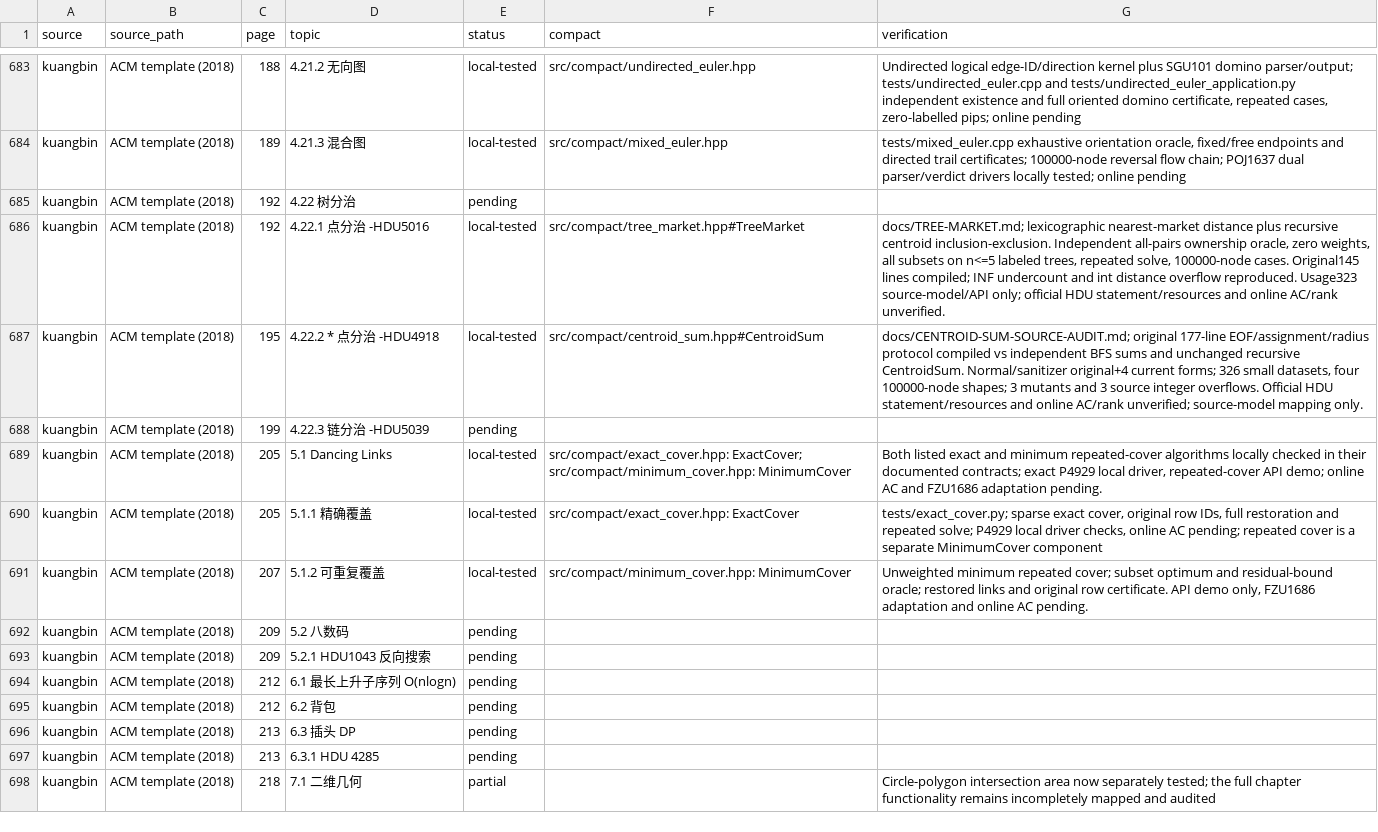
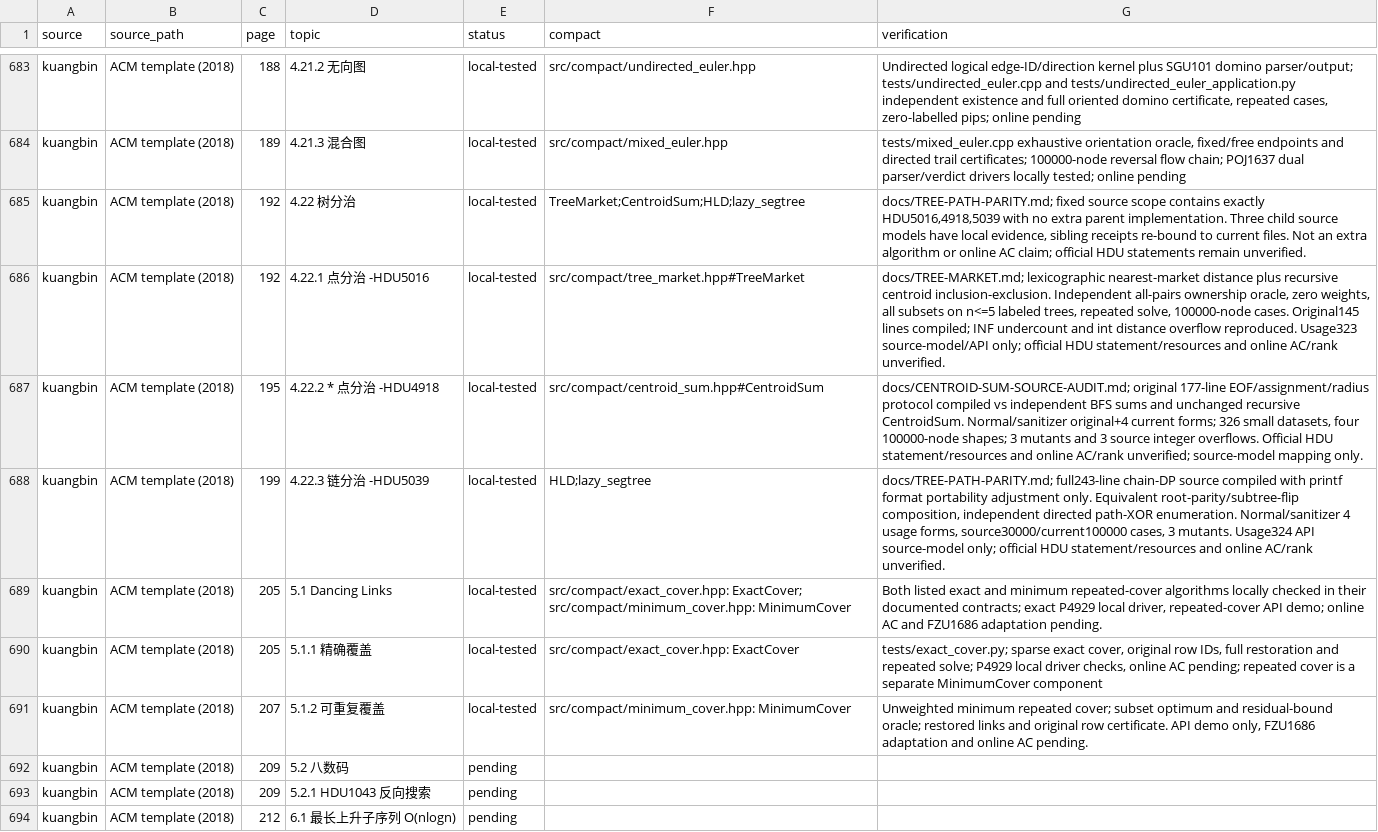
Before and after one commit to gsh20040816/CPCtemplate, a CSV file: docs/coverage.csv, drawn as a sheet; only a part is shown, gaps mark what is left out; the shorter side is filled out with more unchanged rows.

Commit message:
Add tree edge parity usage and reconcile tree decomposition source scope

```diff
--- a/docs/coverage.csv
+++ b/docs/coverage.csv
@@ -684,6 +684,6 @@ kuangbin,ACM template (2018),188,4.21.2 无向图,local-tested,src/compact/undir
 kuangbin,ACM template (2018),189,4.21.3 混合图,local-tested,src/compact/mixed_euler.hpp,"tests/mixed_euler.cpp exhaustive orientation oracle, fixed/free endpoints and directed trail certificates; 100000-node reversal flow chain; POJ1637 dual parser/verdict drivers locally tested; online pending"
-kuangbin,ACM template (2018),192,4.22 树分治,pending,,
+kuangbin,ACM template (2018),192,4.22 树分治,local-tested,TreeMarket;CentroidSum;HLD;lazy_segtree,"docs/TREE-PATH-PARITY.md; fixed source scope contains exactly HDU5016,4918,5039 with no extra parent implementation. Three child source models have local evidence, sibling receipts re-bound to current files. Not an extra algorithm or online AC claim; official HDU statements remain unverified."
 kuangbin,ACM template (2018),192,4.22.1 点分治 -HDU5016,local-tested,src/compact/tree_market.hpp#TreeMarket,"docs/TREE-MARKET.md; lexicographic nearest-market distance plus recursive centroid inclusion-exclusion. Independent all-pairs ownership oracle, zero weights, all subsets on n<=5 labeled trees, repeated solve, 100000-node cases. Original145 lines compiled; INF undercount and int distance overflow reproduced. Usage323 source-model/API only; official HDU statement/resources and online AC/rank unverified."
 kuangbin,ACM template (2018),195,4.22.2 * 点分治 -HDU4918,local-tested,src/compact/centroid_sum.hpp#CentroidSum,"docs/CENTROID-SUM-SOURCE-AUDIT.md; original 177-line EOF/assignment/radius protocol compiled vs independent BFS sums and unchanged recursive CentroidSum. Normal/sanitizer original+4 current forms; 326 small datasets, four 100000-node shapes; 3 mutants and 3 source integer overflows. Official HDU statement/resources and online AC/rank unverified; source-model mapping only."
-kuangbin,ACM template (2018),199,4.22.3 链分治 -HDU5039,pending,,
+kuangbin,ACM template (2018),199,4.22.3 链分治 -HDU5039,local-tested,HLD;lazy_segtree,"docs/TREE-PATH-PARITY.md; full243-line chain-DP source compiled with printf format portability adjustment only. Equivalent root-parity/subtree-flip composition, independent directed path-XOR enumeration. Normal/sanitizer 4 usage forms, source30000/current100000 cases, 3 mutants. Usage324 API source-model only; official HDU statement/resources and online AC/rank unverified."
 kuangbin,ACM template (2018),205,5.1 Dancing Links,local-tested,src/compact/exact_cover.hpp: ExactCover; src/compact/minimum_cover.hpp: MinimumCover,"Both listed exact and minimum repeated-cover algorithms locally checked in their documented contracts; exact P4929 local driver, repeated-cover API demo; online AC and FZU1686 adaptation pending."
```
Also changed, not shown: 25 other files.
